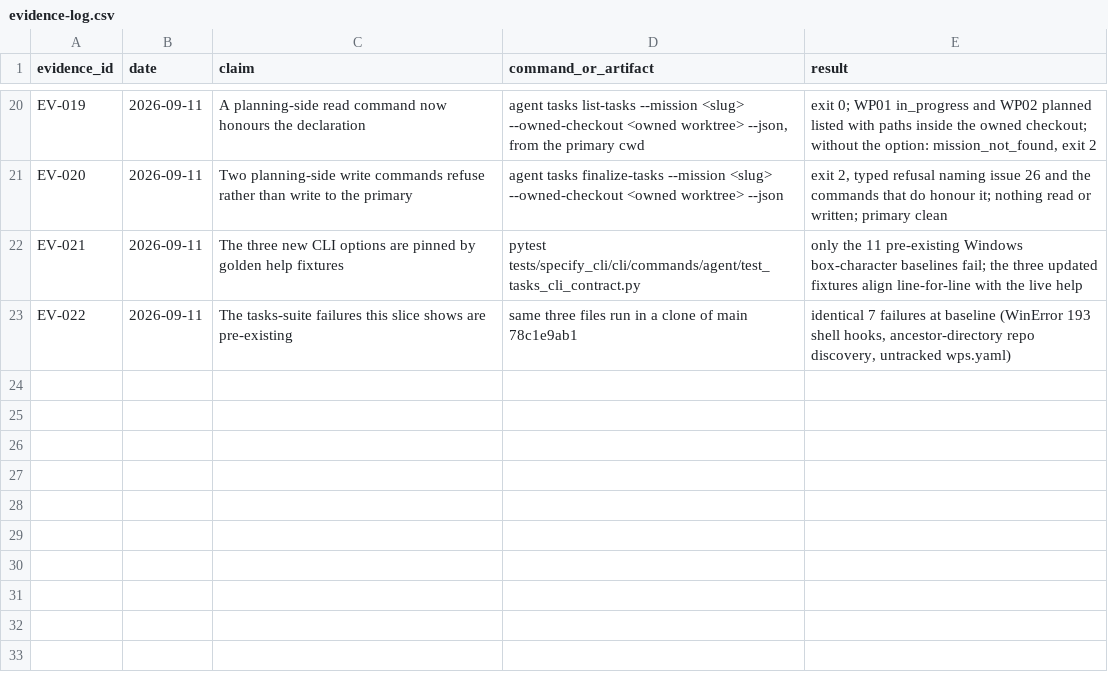
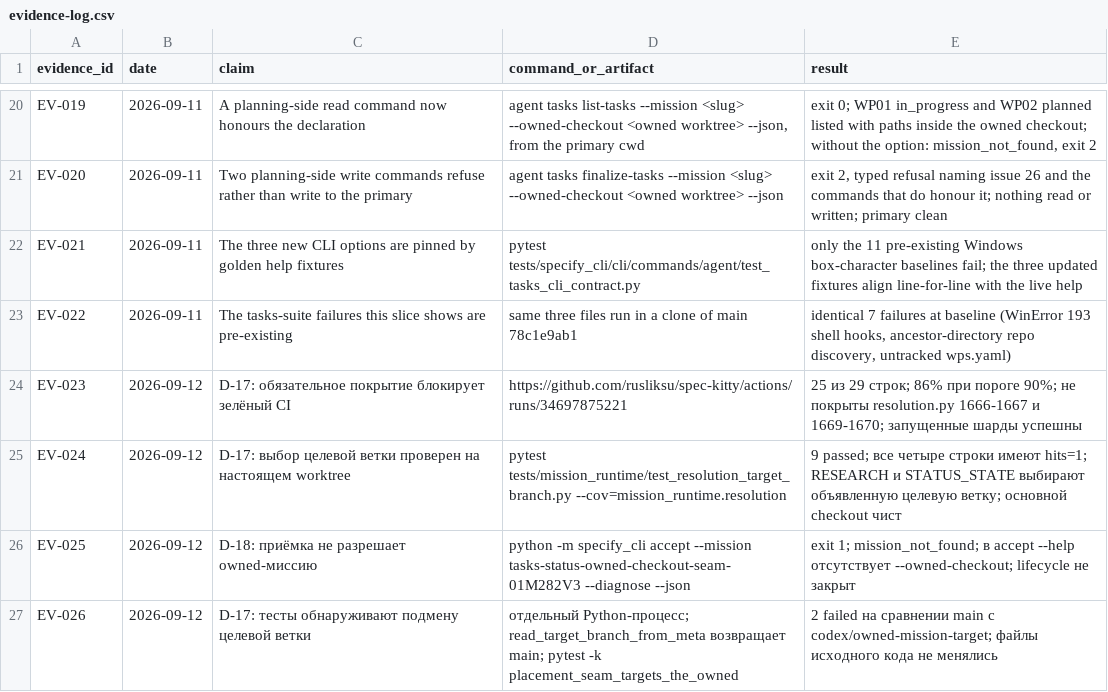
Before and after one commit to rusliksu/spec-kitty, a CSV file: kitty-specs/tasks-status-owned-checkout-seam-01M282V3/research/evidence-log.csv, drawn as a sheet; only a part is shown, gaps mark what is left out; the diff names each change by its address in the sheet, - before the commit and + after, or states it on an @@ line.

Commit message:
test(runtime): cover owned checkout write target selection

```diff
--- a/kitty-specs/tasks-status-owned-checkout-seam-01M282V3/research/evidence-log.csv
+++ b/kitty-specs/tasks-status-owned-checkout-seam-01M282V3/research/evidence-log.csv
+row 24: EV-023 | 2026-09-12 | D-17: обязательное покрытие блокирует зелёный CI | https://github.com/rusliksu/spec-kitty/actions/runs/34697875221 | 25 из 29 строк; 86% при пороге 90%; не покрыты resolution.py 1666-1667 и 1669-1670; запущенные шарды успешны
+row 25: EV-024 | 2026-09-12 | D-17: выбор целевой ветки проверен на настоящем worktree | pytest tests/mission_runtime/test_resolution_target_branch.py --cov=mission_runtime.resolution | 9 passed; все четыре строки имеют hits=1; RESEARCH и STATUS_STATE выбирают объявленную целевую ветку; основной checkout чист
+row 26: EV-025 | 2026-09-12 | D-18: приёмка не разрешает owned-миссию | python -m specify_cli accept --mission tasks-status-owned-checkout-seam-01M282V3 --diagnose --json | exit 1; mission_not_found; в accept --help отсутствует --owned-checkout; lifecycle не закрыт
+row 27: EV-026 | 2026-09-12 | D-17: тесты обнаруживают подмену целевой ветки | отдельный Python-процесс; read_target_branch_from_meta возвращает main; pytest -k placement_seam_targets_the_owned | 2 failed на сравнении main с codex/owned-mission-target; файлы исходного кода не менялись
```
Also changed, not shown: 2 other files.
